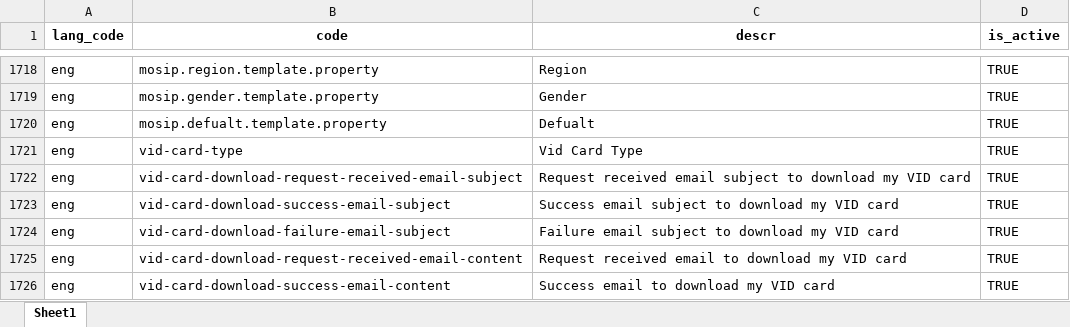
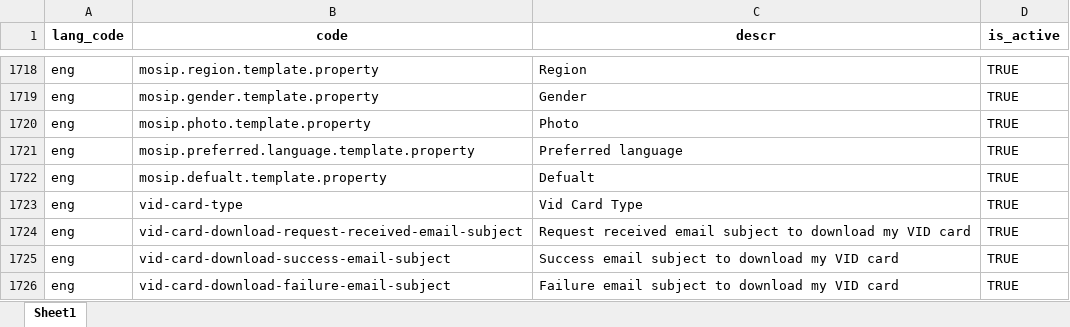
Before and after one commit to mosip/mosip-data, an Excel workbook: mosip_master/xlsx/template_type.xlsx, sheet Sheet1, drawn as a sheet; only a part is shown, gaps mark what is left out; the shorter side is filled out with more unchanged rows; values as stored, in another font and other column widths than the file's, no borders; the diff names each change by its address in the sheet, - before the commit and + after, or states it on an @@ line.

```diff
--- a/mosip_master/xlsx/template_type.xlsx (sheet Sheet1)
+++ b/mosip_master/xlsx/template_type.xlsx (sheet Sheet1)
+row 1720: eng | mosip.photo.template.property | Photo | TRUE
+row 1721: eng | mosip.preferred.language.template.property | Preferred language | TRUE
```
Also changed, not shown: mosip_master/xlsx/template.xlsx.
